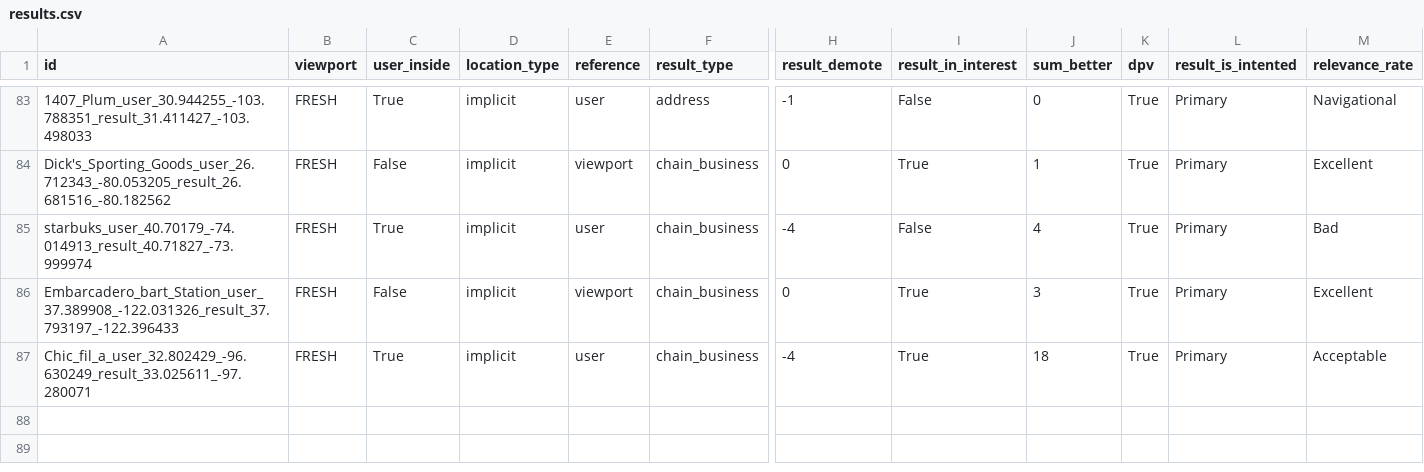
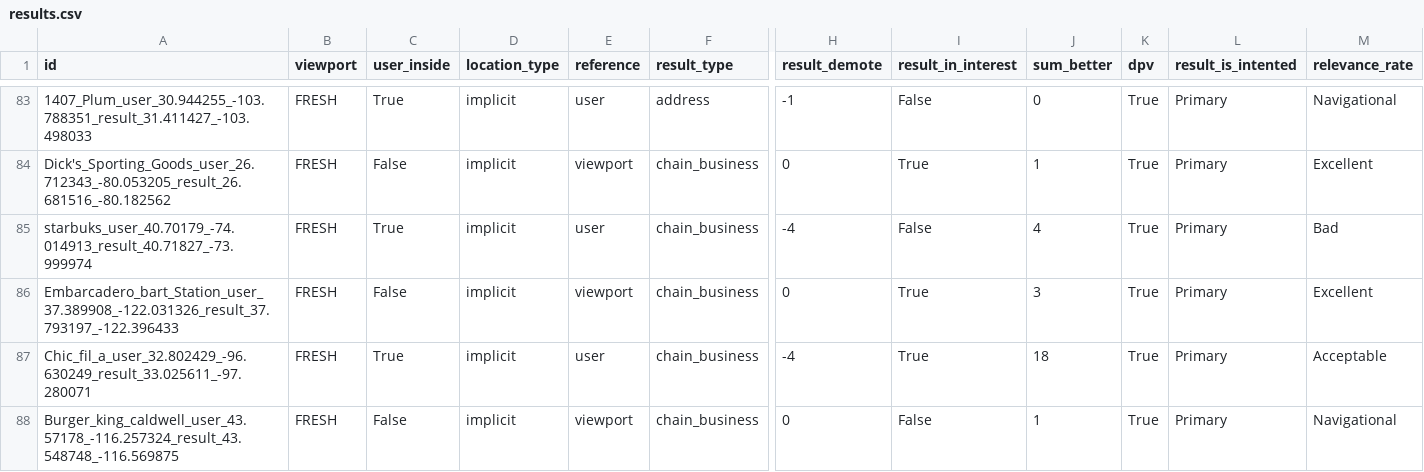
Before and after one commit to seblutzer/lutzer, a CSV file: results.csv, drawn as a sheet; only a part is shown, gaps mark what is left out; rows hold the shown columns only; the diff names each change by its address in the sheet, - before the commit and + after, or states it on an @@ line.

Commit message:
Upload database

```diff
--- a/results.csv
+++ b/results.csv
+row 88: Burger_king_caldwell_user_43.57178_-116.257324_result_43.548748_-116.569875 | FRESH | False | implicit | viewport | chain_business | 0 | False | 1 | True | Primary | Navigational
```
